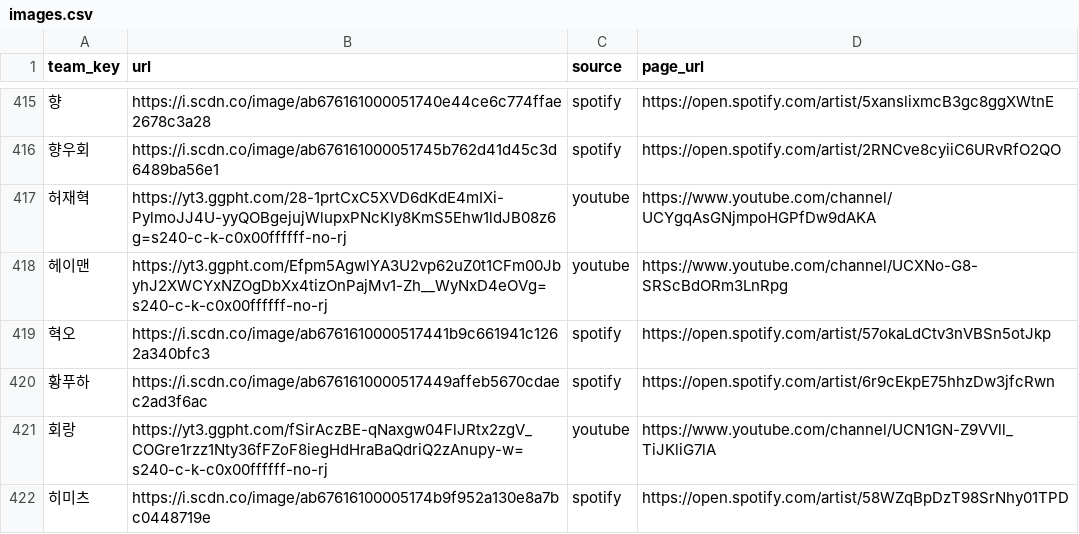
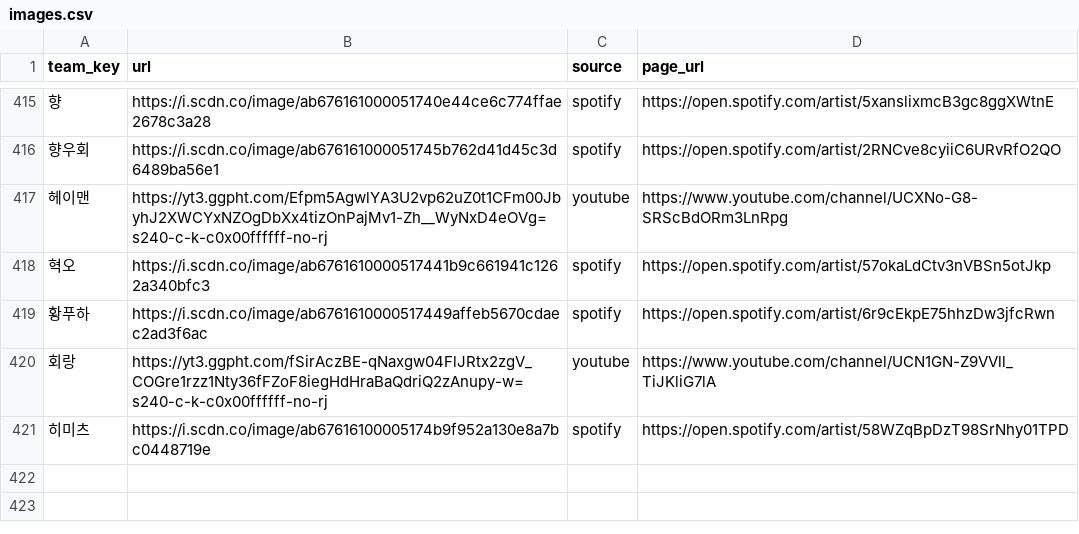
Before and after one commit to leegmyung/crate-digger, a CSV file: docs/lab/data/images.csv, drawn as a sheet; only a part is shown, gaps mark what is left out; the diff names each change by its address in the sheet, - before the commit and + after, or states it on an @@ line.

```diff
--- a/docs/lab/data/images.csv
+++ b/docs/lab/data/images.csv
-row 417: 허재혁 | https://yt3.ggpht.com/28-1prtCxC5XVD6dKdE4mIXi-PylmoJJ4U-yyQOBgejujWlupxPNcKIy8KmS5Ehw1ldJB08z6g=s240-c-k-c0x00ffffff-no-rj | youtube | https://www.youtube.com/channel/UCYgqAsGNjmpoHGPfDw9dAKA
```
Also changed, not shown: docs/lab/data/key_aliases.csv, docs/lab/data/lineup_roles.csv, 17 other files.
